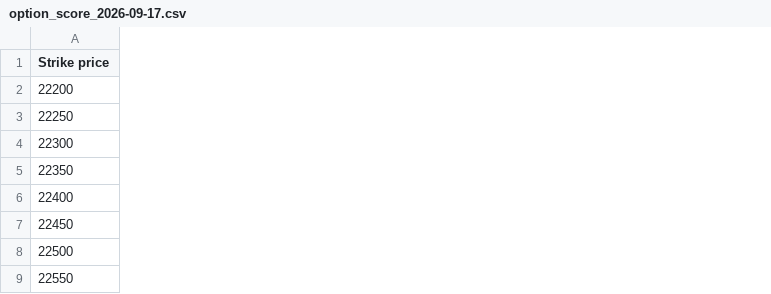
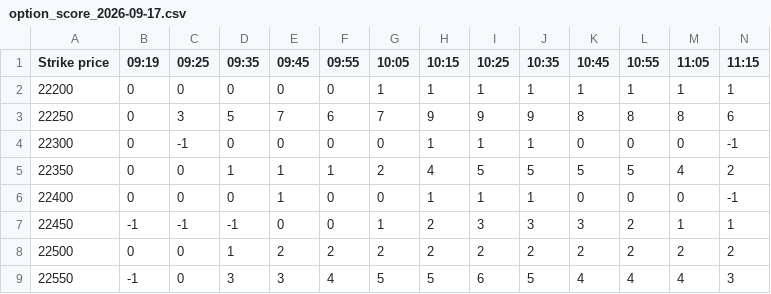
Before and after one commit to bigdatainterview18-cmyk/nifty50, a CSV file: docs/option_score/option_score_2026-09-17.csv, drawn as a sheet; only a part is shown; the diff covers the shown part only; the diff names each change by its address in the sheet, - before the commit and + after, or states it on an @@ line.

Commit message:
Update option_score_2026-09-17.csv

```diff
--- a/docs/option_score/option_score_2026-09-17.csv
+++ b/docs/option_score/option_score_2026-09-17.csv
+column B (09:19), rows 2-9: 0 | 0 | 0 | 0 | 0 | -1 | 0 | -1
+column C (09:25), rows 2-9: 0 | 3 | -1 | 0 | 0 | -1 | 0 | 0
+column D (09:35), rows 2-9: 0 | 5 | 0 | 1 | 0 | -1 | 1 | 3
+column E (09:45), rows 2-9: 0 | 7 | 0 | 1 | 1 | 0 | 2 | 3
+column F (09:55), rows 2-9: 0 | 6 | 0 | 1 | 0 | 0 | 2 | 4
+column G (10:05), rows 2-9: 1 | 7 | 0 | 2 | 0 | 1 | 2 | 5
+column H (10:15), rows 2-9: 1 | 9 | 1 | 4 | 1 | 2 | 2 | 5
+column I (10:25), rows 2-9: 1 | 9 | 1 | 5 | 1 | 3 | 2 | 6
+column J (10:35), rows 2-9: 1 | 9 | 1 | 5 | 1 | 3 | 2 | 5
+column K (10:45), rows 2-9: 1 | 8 | 0 | 5 | 0 | 3 | 2 | 4
+column L (10:55), rows 2-9: 1 | 8 | 0 | 5 | 0 | 2 | 2 | 4
+column M (11:05), rows 2-9: 1 | 8 | 0 | 4 | 0 | 1 | 2 | 4
+column N (11:15), rows 2-9: 1 | 6 | -1 | 2 | -1 | 1 | 2 | 3
```
Also changed, not shown: 12 added columns elsewhere in this file.
